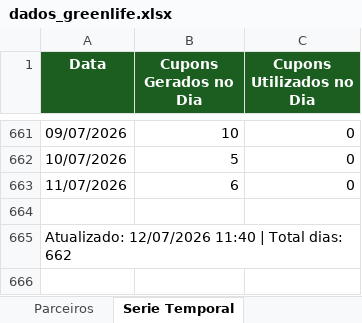
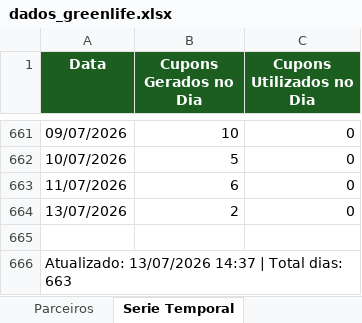
Before and after one commit to quality-glf/mkt-dash, an Excel workbook: greenlife_scraper/dados_greenlife.xlsx, sheet Serie Temporal, drawn as a sheet; only a part is shown, gaps mark what is left out; values as stored, in another font and other column widths than the file's, no borders; addresses are those after the commit; the diff names each change by its address in the sheet, - before the commit and + after, or states it on an @@ line.

```diff
--- a/greenlife_scraper/dados_greenlife.xlsx (sheet Serie Temporal)
+++ b/greenlife_scraper/dados_greenlife.xlsx (sheet Serie Temporal)
+row 664: 13/07/2026 | 2 | 0
-A666 (Data): Atualizado: 12/07/2026 11:40 | Total dias: 662
+A666 (Data): Atualizado: 13/07/2026 14:37 | Total dias: 663
```
Also changed, not shown: sheet Resumo Diario, sheet Promocoes, sheet Parceiros, greenlife_scraper/historico_leads.xlsx, instagram-metrics/base_interacoes_detalhadas.xlsx, 4 other files.
